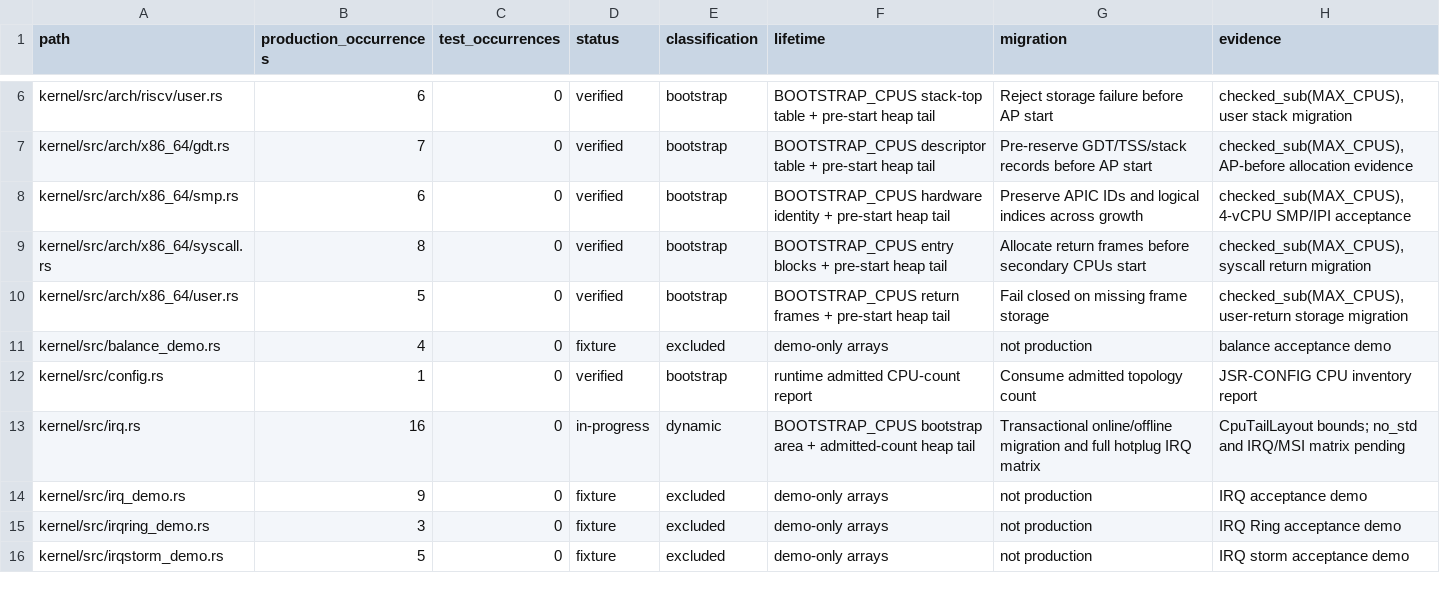
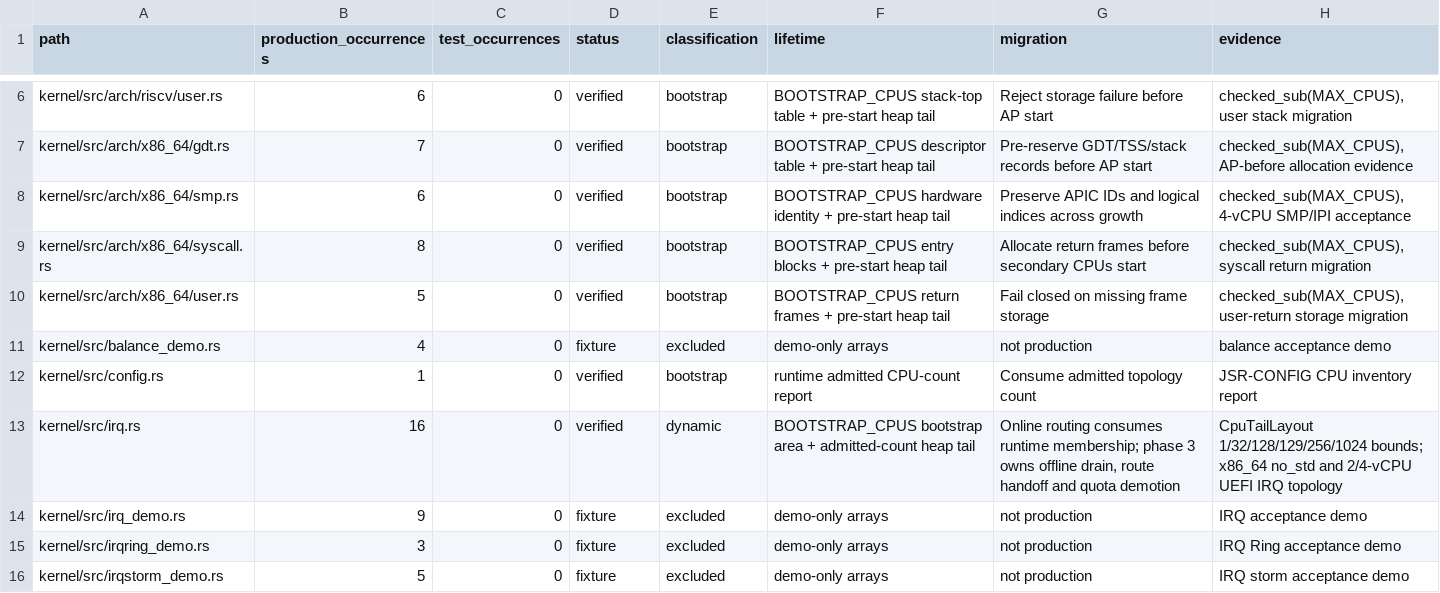
Before and after one commit to jasper-language/jasper-os, a TSV file: verification/cpu-dynamic-consumers.tsv, drawn as a sheet; only a part is shown, gaps mark what is left out.

Commit message:
test(issue47): close cpu consumer inventory

```diff
--- a/verification/cpu-dynamic-consumers.tsv
+++ b/verification/cpu-dynamic-consumers.tsv
@@ -12,3 +12,3 @@ kernel/src/balance_demo.rs	4	0	fixture	excluded	demo-only arrays	not production
 kernel/src/config.rs	1	0	verified	bootstrap	runtime admitted CPU-count report	Consume admitted topology count	JSR-CONFIG CPU inventory report
-kernel/src/irq.rs	16	0	in-progress	dynamic	BOOTSTRAP_CPUS bootstrap area + admitted-count heap tail	Transactional online/offline migration and full hotplug IRQ matrix	CpuTailLayout bounds; no_std and IRQ/MSI matrix pending
+kernel/src/irq.rs	16	0	verified	dynamic	BOOTSTRAP_CPUS bootstrap area + admitted-count heap tail	Online routing consumes runtime membership; phase 3 owns offline drain, route handoff and quota demotion	CpuTailLayout 1/32/128/129/256/1024 bounds; x86_64 no_std and 2/4-vCPU UEFI IRQ topology
 kernel/src/irq_demo.rs	9	0	fixture	excluded	demo-only arrays	not production	IRQ acceptance demo
```
Also changed, not shown: 2 other files.
